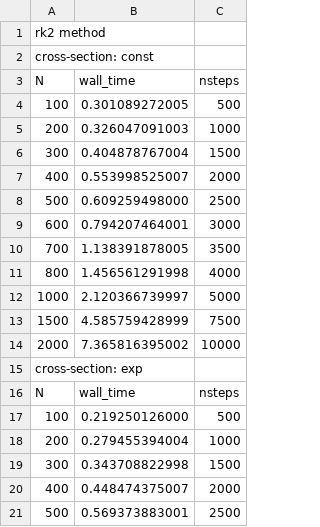
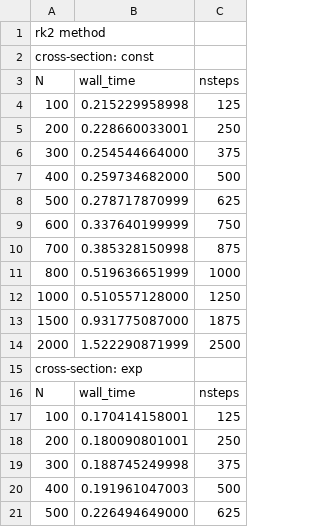
Before and after one commit to master-csmi/2025-m2-projet_automated-calibration-for-musical-instruments, a CSV file: Results/performance_rk2.csv, drawn as a sheet; only a part is shown; the diff covers the shown part only.

```diff
--- a/Results/performance_rk2.csv
+++ b/Results/performance_rk2.csv
@@ -3,19 +3,19 @@ cross-section: const
 N,wall_time,nsteps
-100,0.301089272005,500
-200,0.326047091003,1000
-300,0.404878767004,1500
-400,0.553998525007,2000
-500,0.609259498000,2500
-600,0.794207464001,3000
-700,1.138391878005,3500
-800,1.456561291998,4000
-1000,2.120366739997,5000
-1500,4.585759428999,7500
-2000,7.365816395002,10000
+100,0.215229958998,125
+200,0.228660033001,250
+300,0.254544664000,375
+400,0.259734682000,500
+500,0.278717870999,625
+600,0.337640199999,750
+700,0.385328150998,875
+800,0.519636651999,1000
+1000,0.510557128000,1250
+1500,0.931775087000,1875
+2000,1.522290871999,2500
 cross-section: exp
 N,wall_time,nsteps
-100,0.219250126000,500
-200,0.279455394004,1000
-300,0.343708822998,1500
-400,0.448474375007,2000
-500,0.569373883001,2500
+100,0.170414158001,125
+200,0.180090801001,250
+300,0.188745249998,375
+400,0.191961047003,500
+500,0.226494649000,625
```
Also changed, not shown: 34 edited cells elsewhere in this file, Results/performance_euler.csv, 25 other files.
